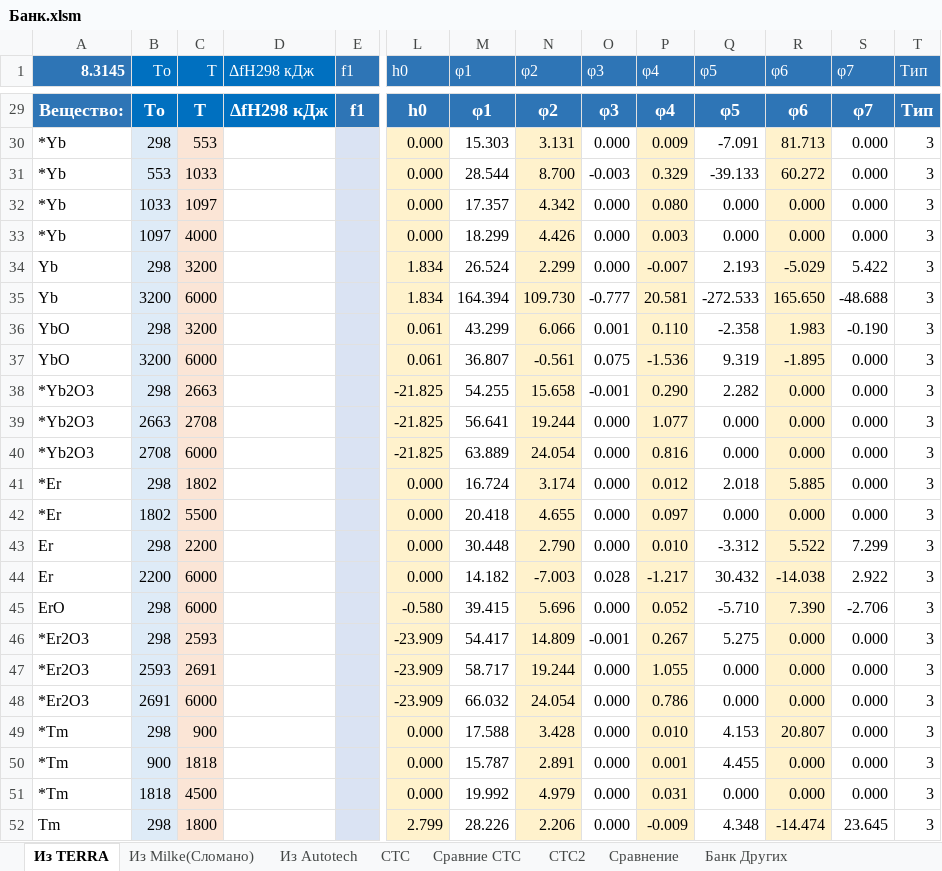
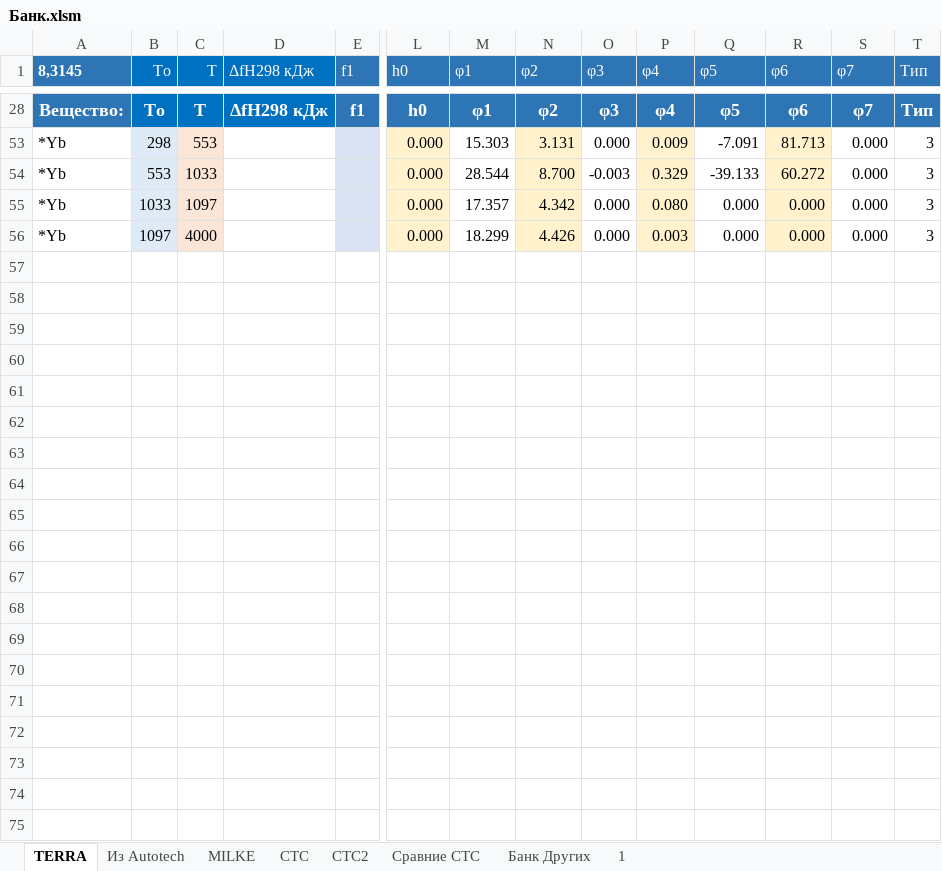
Before and after one commit to EnglishBeach/glass, an Excel workbook: Банк.xlsm, sheet TERRA, drawn as a sheet; only a part is shown, gaps mark what is left out; values as stored, in another font and other column widths than the file's, no borders; charts and pictures and table styles not drawn; rows hold the shown columns only; the diff covers the shown part only; the diff names each change by its address in the sheet, - before the commit and + after, or states it on an @@ line.

```diff
--- a/Банк.xlsm (sheet TERRA)
+++ b/Банк.xlsm (sheet TERRA)
-sheet tab: Из TERRA
+sheet tab: TERRA
-sheet tab: Из Milke(Сломано)
-sheet tab: Сравнение
+sheet tab: MILKE
+sheet tab: 1
@@ sheet tab order changed: TERRA | Из Autotech | MILKE | CTC | CTC2 | Сравние CTC | Банк Других | 1 @@
-A1: 8.3145
+A1: 8,3145
@@ row 34 hidden: Yb | 298 | 3200 |  |  | 1.834 | 26.524 | 2.299 | 0.000 | -0.007 | 2.193 | -5.029 | 5.422 | 3 @@
@@ row 35 hidden: Yb | 3200 | 6000 |  |  | 1.834 | 164.394 | 109.730 | -0.777 | 20.581 | -272.533 | 165.650 | -48.688 | 3 @@
@@ row 36 hidden: YbO | 298 | 3200 |  |  | 0.061 | 43.299 | 6.066 | 0.001 | 0.110 | -2.358 | 1.983 | -0.190 | 3 @@
@@ row 37 hidden: YbO | 3200 | 6000 |  |  | 0.061 | 36.807 | -0.561 | 0.075 | -1.536 | 9.319 | -1.895 | 0.000 | 3 @@
@@ row 38 hidden: *Yb2O3 | 298 | 2663 |  |  | -21.825 | 54.255 | 15.658 | -0.001 | 0.290 | 2.282 | 0.000 | 0.000 | 3 @@
@@ row 39 hidden: *Yb2O3 | 2663 | 2708 |  |  | -21.825 | 56.641 | 19.244 | 0.000 | 1.077 | 0.000 | 0.000 | 0.000 | 3 @@
@@ row 40 hidden: *Yb2O3 | 2708 | 6000 |  |  | -21.825 | 63.889 | 24.054 | 0.000 | 0.816 | 0.000 | 0.000 | 0.000 | 3 @@
@@ row 41 hidden: *Er | 298 | 1802 |  |  | 0.000 | 16.724 | 3.174 | 0.000 | 0.012 | 2.018 | 5.885 | 0.000 | 3 @@
@@ row 42 hidden: *Er | 1802 | 5500 |  |  | 0.000 | 20.418 | 4.655 | 0.000 | 0.097 | 0.000 | 0.000 | 0.000 | 3 @@
@@ row 43 hidden: Er | 298 | 2200 |  |  | 0.000 | 30.448 | 2.790 | 0.000 | 0.010 | -3.312 | 5.522 | 7.299 | 3 @@
@@ row 44 hidden: Er | 2200 | 6000 |  |  | 0.000 | 14.182 | -7.003 | 0.028 | -1.217 | 30.432 | -14.038 | 2.922 | 3 @@
@@ row 45 hidden: ErO | 298 | 6000 |  |  | -0.580 | 39.415 | 5.696 | 0.000 | 0.052 | -5.710 | 7.390 | -2.706 | 3 @@
@@ row 46 hidden: *Er2O3 | 298 | 2593 |  |  | -23.909 | 54.417 | 14.809 | -0.001 | 0.267 | 5.275 | 0.000 | 0.000 | 3 @@
@@ row 47 hidden: *Er2O3 | 2593 | 2691 |  |  | -23.909 | 58.717 | 19.244 | 0.000 | 1.055 | 0.000 | 0.000 | 0.000 | 3 @@
@@ row 48 hidden: *Er2O3 | 2691 | 6000 |  |  | -23.909 | 66.032 | 24.054 | 0.000 | 0.786 | 0.000 | 0.000 | 0.000 | 3 @@
@@ row 49 hidden: *Tm | 298 | 900 |  |  | 0.000 | 17.588 | 3.428 | 0.000 | 0.010 | 4.153 | 20.807 | 0.000 | 3 @@
@@ row 50 hidden: *Tm | 900 | 1818 |  |  | 0.000 | 15.787 | 2.891 | 0.000 | 0.001 | 4.455 | 0.000 | 0.000 | 3 @@
@@ row 51 hidden: *Tm | 1818 | 4500 |  |  | 0.000 | 19.992 | 4.979 | 0.000 | 0.031 | 0.000 | 0.000 | 0.000 | 3 @@
@@ row 52 hidden: Tm | 298 | 1800 |  |  | 2.799 | 28.226 | 2.206 | 0.000 | -0.009 | 4.348 | -14.474 | 23.645 | 3 @@
```
Also changed, not shown: 7 removed rows and 35 hidden or unhidden rows elsewhere in this sheet, sheet Из Autotech, sheet CTC, sheet CTC2, hidden cells, charts or pictures, 2 other files.
